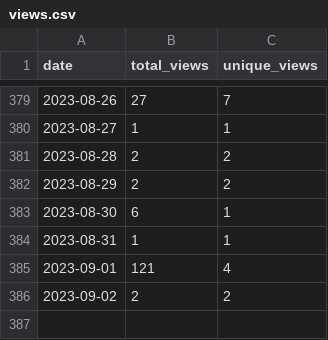
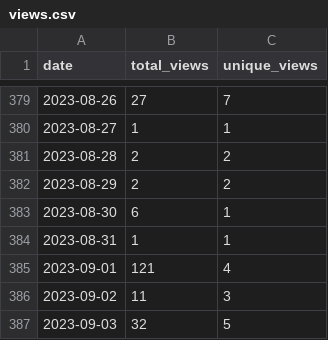
Before and after one commit to wumphlett/COMP-4300, a CSV file: .traffic/views.csv, drawn as a sheet; only a part is shown, gaps mark what is left out.

Commit message:
Updating repository traffic

```diff
--- a/.traffic/views.csv
+++ b/.traffic/views.csv
@@ -385,2 +385,3 @@ date,total_views,unique_views
 2023-09-01,121,4
-2023-09-02,2,2
+2023-09-02,11,3
+2023-09-03,32,5
```
Also changed, not shown: .traffic/clones.csv, 3 other files.
